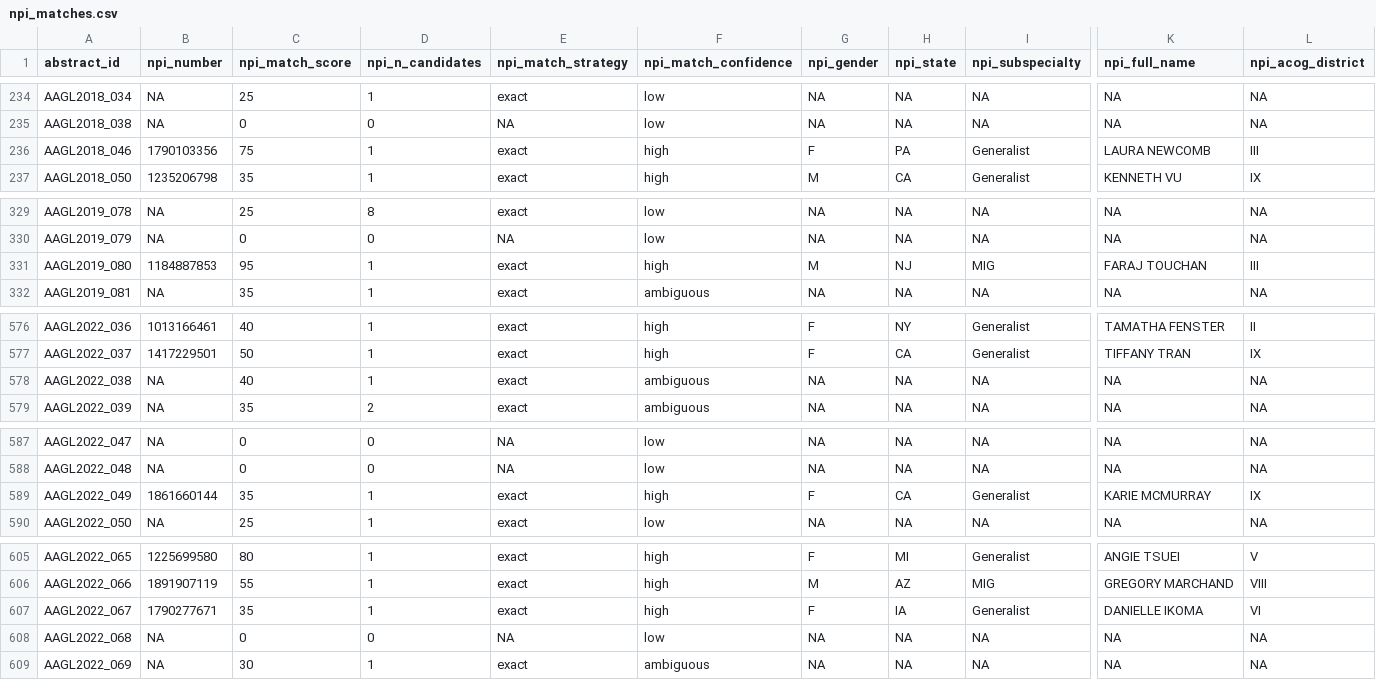
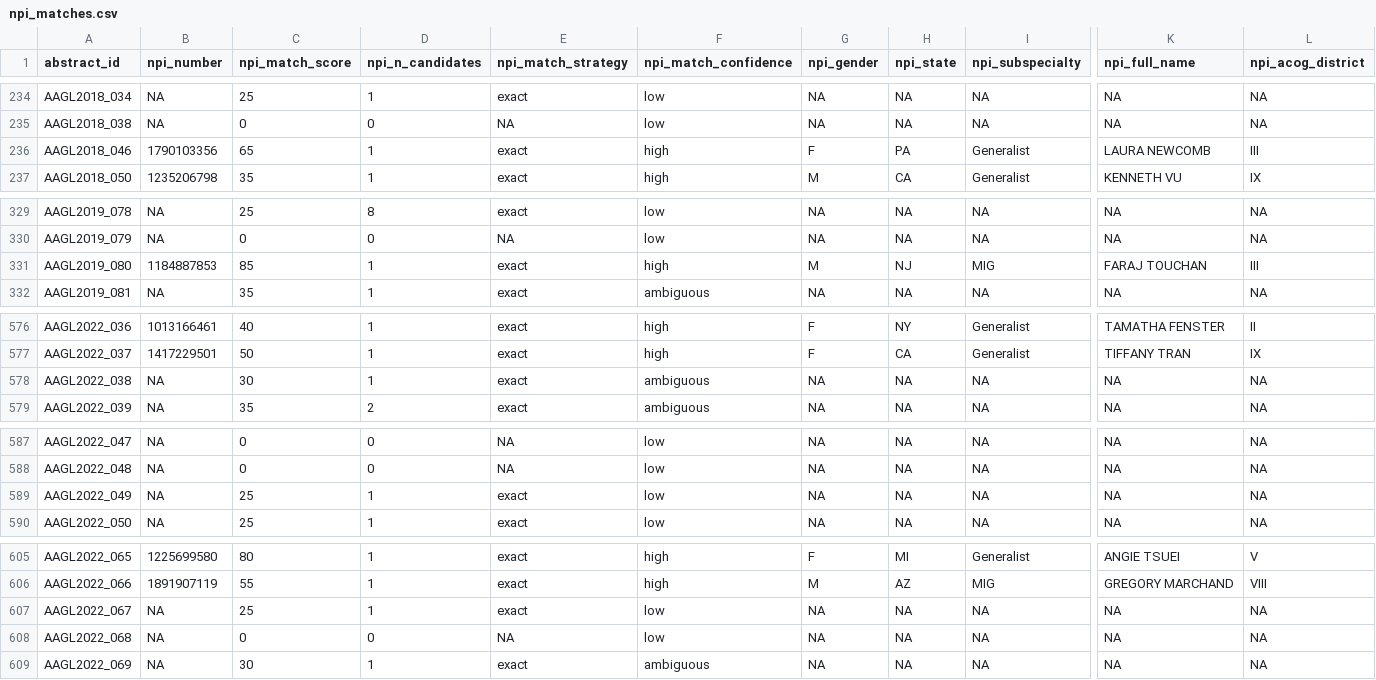
Before and after one commit to mufflyt/abstract_lifetime, a CSV file: data/processed/npi_matches.csv, drawn as a sheet; only a part is shown, gaps mark what is left out; the diff covers the shown part only; the diff names each change by its address in the sheet, - before the commit and + after, or states it on an @@ line.

```diff
--- a/data/processed/npi_matches.csv
+++ b/data/processed/npi_matches.csv
-C236 (npi_match_score): 75
+C236 (npi_match_score): 65
-C331 (npi_match_score): 95
+C331 (npi_match_score): 85
-C578 (npi_match_score): 40
+C578 (npi_match_score): 30
-B589 (npi_number): 1861660144
+B589 (npi_number): NA
-C589 (npi_match_score): 35
+C589 (npi_match_score): 25
-F589 (npi_match_confidence): high
+F589 (npi_match_confidence): low
-G589 (npi_gender): F
+G589 (npi_gender): NA
-H589 (npi_state): CA
+H589 (npi_state): NA
-I589 (npi_subspecialty): Generalist
+I589 (npi_subspecialty): NA
-K589 (npi_full_name): KARIE MCMURRAY
+K589 (npi_full_name): NA
-L589 (npi_acog_district): IX
+L589 (npi_acog_district): NA
-B607 (npi_number): 1790277671
+B607 (npi_number): NA
-C607 (npi_match_score): 35
+C607 (npi_match_score): 25
-F607 (npi_match_confidence): high
+F607 (npi_match_confidence): low
-G607 (npi_gender): F
+G607 (npi_gender): NA
-H607 (npi_state): IA
+H607 (npi_state): NA
-I607 (npi_subspecialty): Generalist
+I607 (npi_subspecialty): NA
-K607 (npi_full_name): DANIELLE IKOMA
+K607 (npi_full_name): NA
-L607 (npi_acog_district): VI
+L607 (npi_acog_district): NA
```
Also changed, not shown: 32 edited cells elsewhere in this file, data/processed/author_characteristics.csv, data/processed/match_scores.csv, 53 other files.
